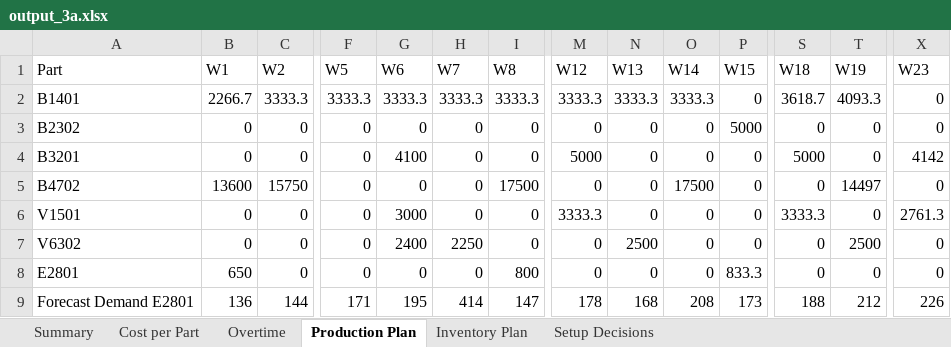
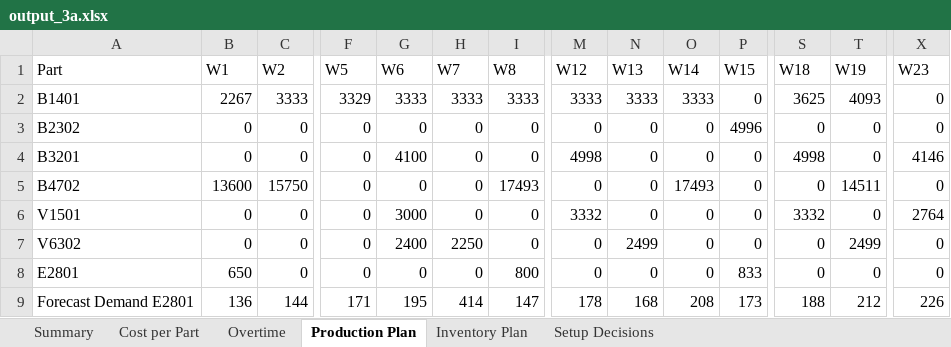
Before and after one commit to Mathisse0202/Advanced-PM, an Excel workbook: output_3a.xlsx, sheet Production Plan, drawn as a sheet; only a part is shown, gaps mark what is left out; values as stored, in another font and other column widths than the file's, no borders; the diff covers the shown part only; the diff names each change by its address in the sheet, - before the commit and + after, or states it on an @@ line.

```diff
--- a/output_3a.xlsx (sheet Production Plan)
+++ b/output_3a.xlsx (sheet Production Plan)
-B2 (W1): 2266.7
+B2 (W1): 2267
-C2 (W2): 3333.3
+C2 (W2): 3333
-F2 (W5): 3333.3
+F2 (W5): 3329
-G2 (W6): 3333.3
+G2 (W6): 3333
-H2 (W7): 3333.3
+H2 (W7): 3333
-I2 (W8): 3333.3
+I2 (W8): 3333
-M2 (W12): 3333.3
+M2 (W12): 3333
-N2 (W13): 3333.3
+N2 (W13): 3333
-O2 (W14): 3333.3
+O2 (W14): 3333
-S2 (W18): 3618.7
+S2 (W18): 3625
-T2 (W19): 4093.3
+T2 (W19): 4093
-P3 (W15): 5000
+P3 (W15): 4996
-M4 (W12): 5000
+M4 (W12): 4998
-S4 (W18): 5000
+S4 (W18): 4998
-X4 (W23): 4142
+X4 (W23): 4146
-I5 (W8): 17500
+I5 (W8): 17493
-O5 (W14): 17500
+O5 (W14): 17493
-T5 (W19): 14497
+T5 (W19): 14511
-M6 (W12): 3333.3
+M6 (W12): 3332
-S6 (W18): 3333.3
+S6 (W18): 3332
-X6 (W23): 2761.3
+X6 (W23): 2764
-N7 (W13): 2500
+N7 (W13): 2499
-T7 (W19): 2500
+T7 (W19): 2499
-P8 (W15): 833.3
+P8 (W15): 833
```
Also changed, not shown: 7 edited cells elsewhere in this sheet, sheet Inventory Plan, sheet Overtime, sheet Cost per Part, sheet Summary, output_3b.xlsx, 1 other file.
